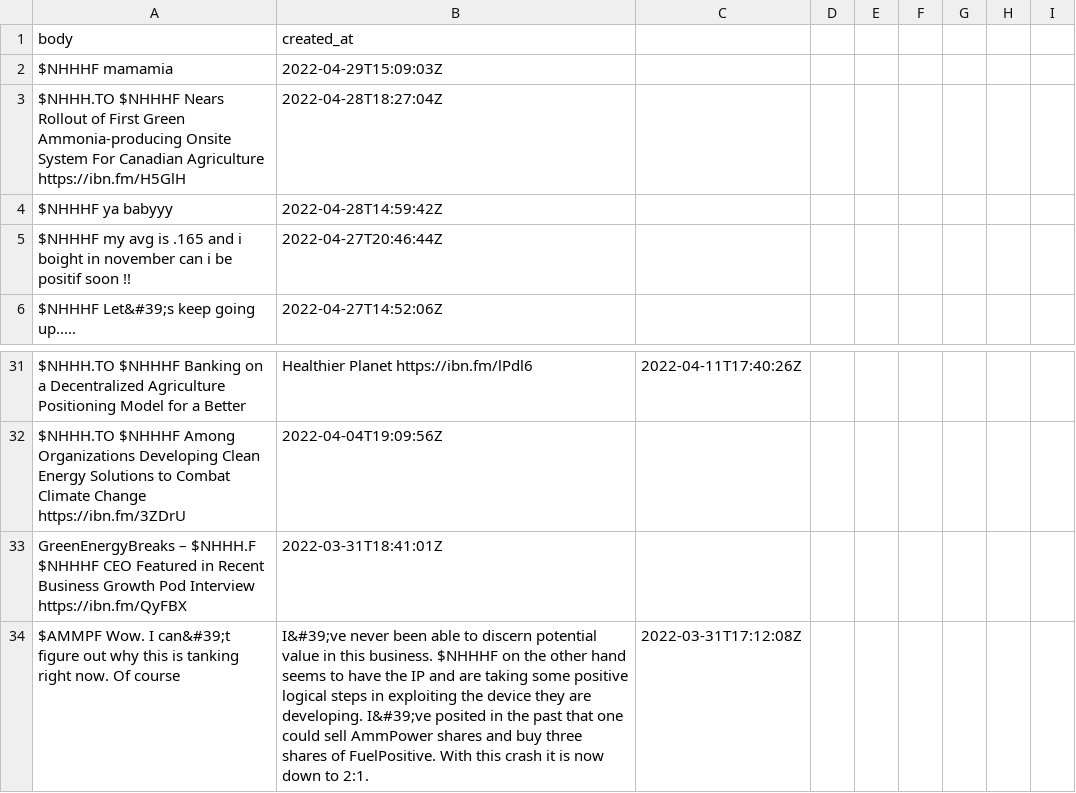
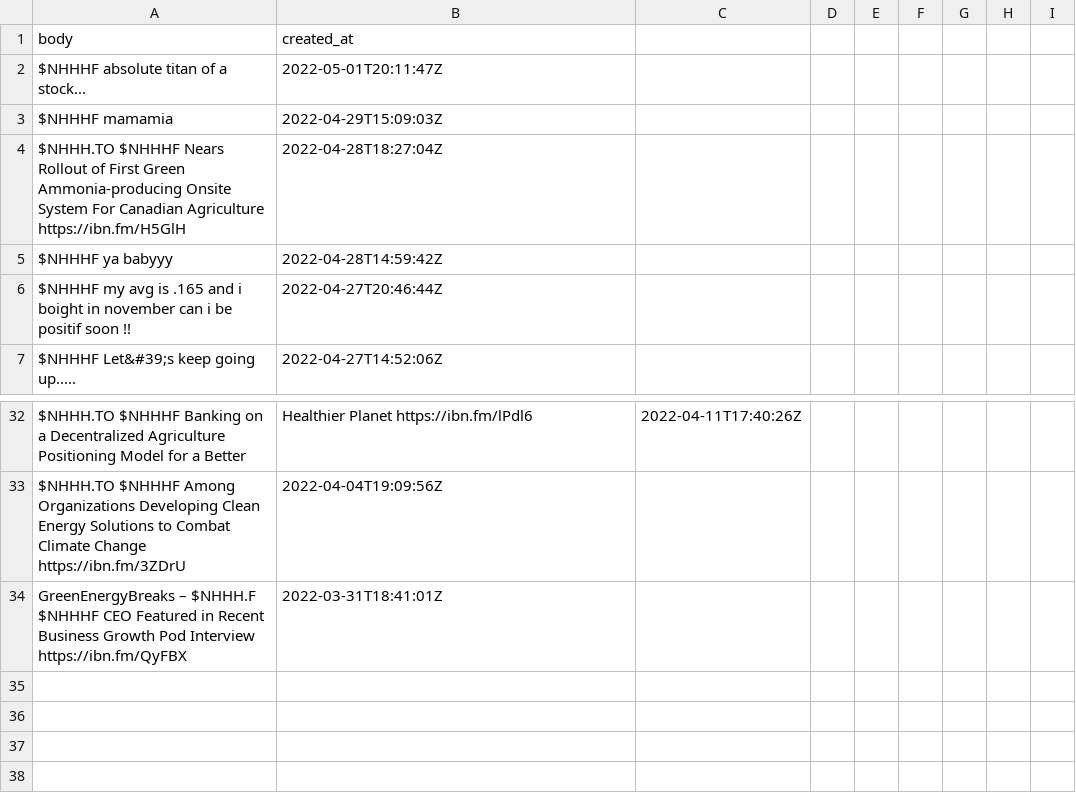
Before and after one commit to dli-invest/conscrap, a CSV file: data/twits/NHHHF.csv, drawn as a sheet; only a part is shown, gaps mark what is left out; removed rows and columns are numbered as before the commit, all else as after; the diff names each change by its address in the sheet, - before the commit and + after, or states it on an @@ line.

```diff
--- a/data/twits/NHHHF.csv
+++ b/data/twits/NHHHF.csv
+row 2: $NHHHF absolute titan of a stock... | 2022-05-01T20:11:47Z
-row 34: $AMMPF Wow. I can&#39;t figure out why this is tanking right now. Of course | I&#39;ve never been able to discern potential value in this business. $NHHHF on the other hand seems to have the IP and are taking some positive logical steps in exploiting the device they are developing. I&#39;ve posited in the past that one could sell AmmPower shares and buy three shares of FuelPositive. With this crash it is now down to 2:1. | 2022-03-31T17:12:08Z
```
Also changed, not shown: data/twits/IONQ.csv, data/twits/SBLK.csv, 3 other files.
